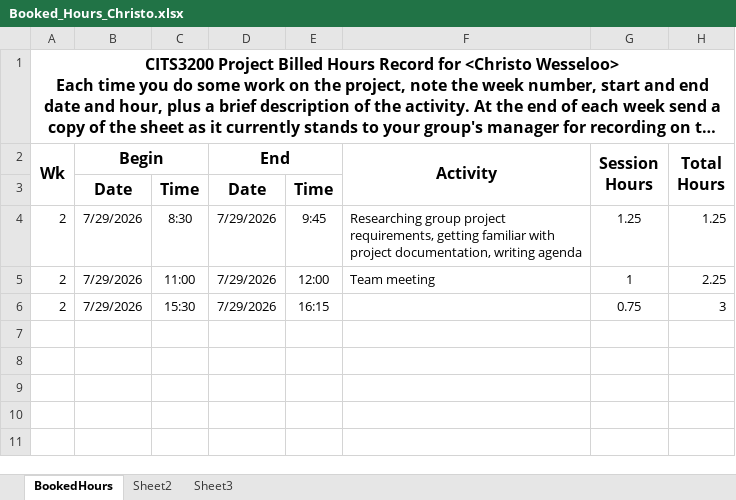
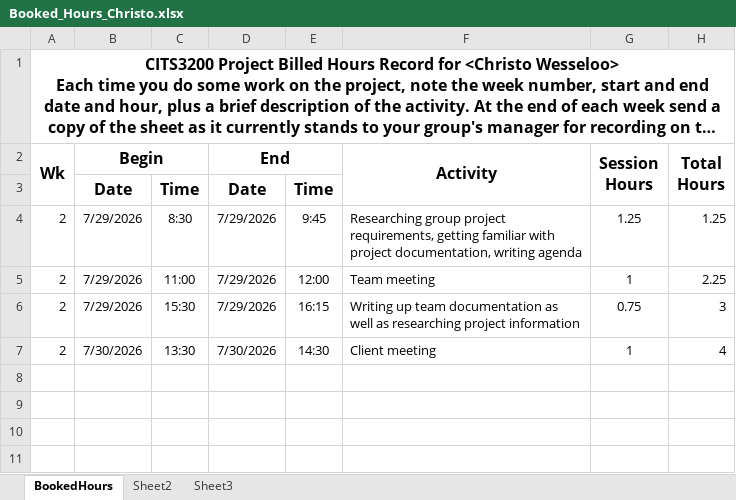
Before and after one commit to A5troGaze/CITS3200_Project, an Excel workbook: Documentation/Week 2/Booked Hours/Booked_Hours_Christo.xlsx, sheet BookedHours, drawn as a sheet; only a part is shown; long unchanged cells end in …; values as stored, in another font and other column widths than the file's, no borders; the diff names each change by its address in the sheet, - before the commit and + after, or states it on an @@ line.

Commit message:
Finished Meeting Minutes
- Wrote client meeting minutes that include the details from the meeting

```diff
--- a/Documentation/Week 2/Booked Hours/Booked_Hours_Christo.xlsx (sheet BookedHours)
+++ b/Documentation/Week 2/Booked Hours/Booked_Hours_Christo.xlsx (sheet BookedHours)
-F6: (empty)
+F6: Writing up team documentation as well as researching project information
-row 7: (empty)
+row 7: 2 | 7/30/2026 | 13:30 | 7/30/2026 | 14:30 | Client meeting | 1 | 4
```
Also changed, not shown: hidden cells, 4 other files.
